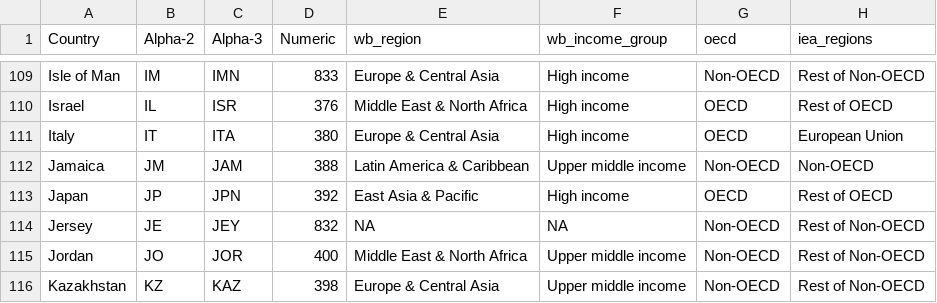
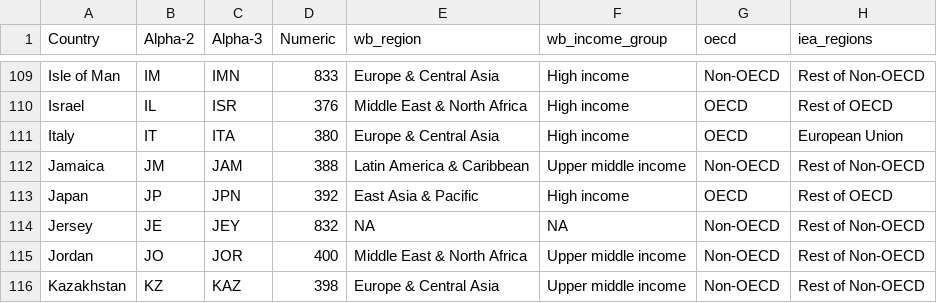
Before and after one commit to jmlasalle/global-open-data-access, a CSV file: iso-3166-country-codes.csv, drawn as a sheet; only a part is shown, gaps mark what is left out.

Commit message:
Update iso-3166-country-codes.csv

```diff
--- a/iso-3166-country-codes.csv
+++ b/iso-3166-country-codes.csv
@@ -111,3 +111,3 @@
 "Italy","IT","ITA",380,"Europe & Central Asia","High income","OECD","European Union"
-"Jamaica","JM","JAM",388,"Latin America & Caribbean","Upper middle income","Non-OECD","Non-OECD"
+"Jamaica","JM","JAM",388,"Latin America & Caribbean","Upper middle income","Non-OECD","Rest of Non-OECD"
 "Japan","JP","JPN",392,"East Asia & Pacific","High income","OECD","Rest of OECD"
```
